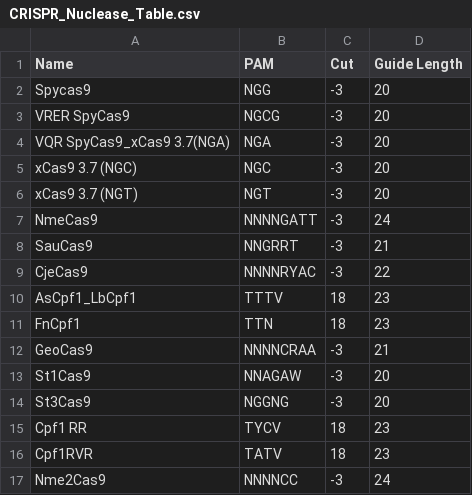
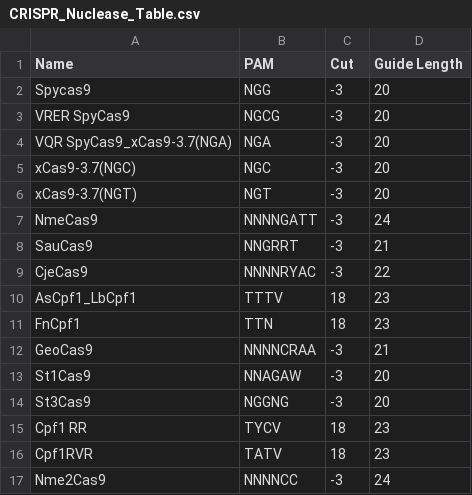
Before and after one commit to kgellatl/CRISPR_guide_designer, a CSV file: CRISPR_Nuclease_Table.csv, drawn as a sheet.

Commit message:
Update CRISPR_Nuclease_Table.csv

```diff
--- a/CRISPR_Nuclease_Table.csv
+++ b/CRISPR_Nuclease_Table.csv
@@ -3,5 +3,5 @@ Spycas9,NGG,-3,20
 VRER SpyCas9,NGCG,-3,20
-VQR SpyCas9_xCas9 3.7(NGA),NGA,-3,20
-xCas9 3.7 (NGC),NGC,-3,20
-xCas9 3.7 (NGT),NGT,-3,20
+VQR SpyCas9_xCas9-3.7(NGA),NGA,-3,20
+xCas9-3.7(NGC),NGC,-3,20
+xCas9-3.7(NGT),NGT,-3,20
 NmeCas9,NNNNGATT,-3,24
```
